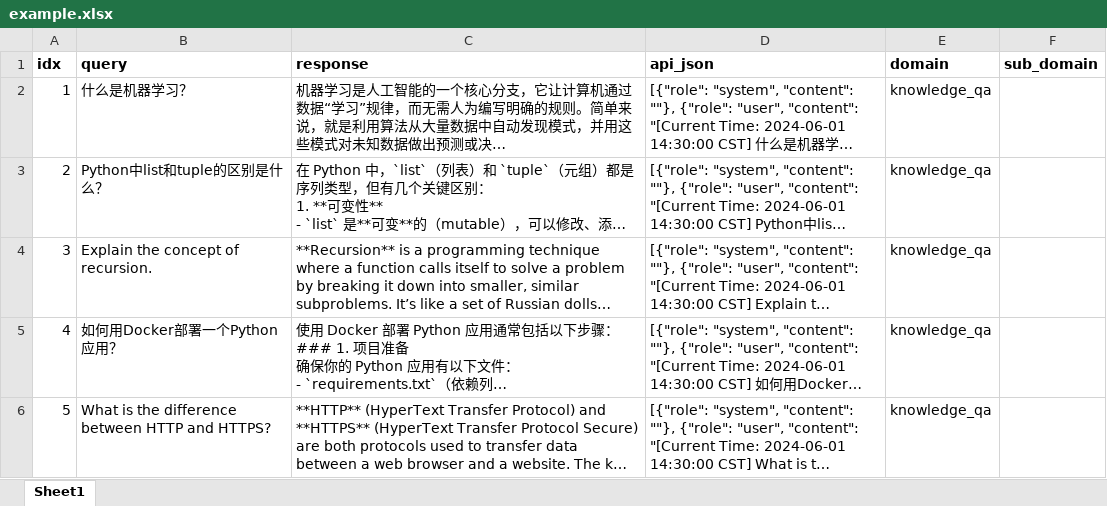
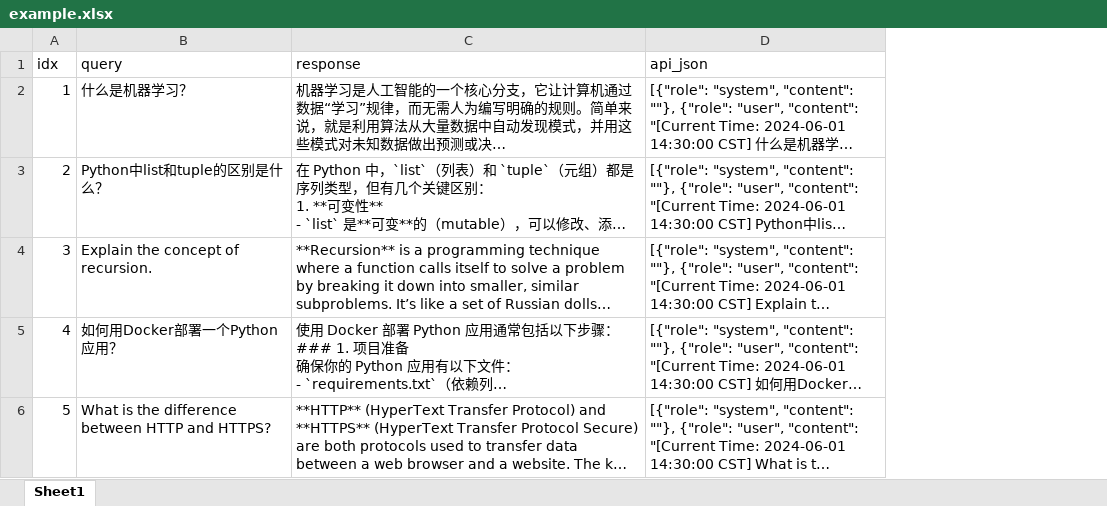
Before and after one commit to iThronne/llm-prompt-lab, an Excel workbook: data/example.xlsx, sheet Sheet1, drawn as a sheet; long unchanged cells end in …; values as stored, in another font and other column widths than the file's, no borders; the diff names each change by its address in the sheet, - before the commit and + after, or states it on an @@ line.

Commit message:
refactor(eval): remove domain mechanism, unify prompt, improve dimension definitions
Breaking changes (require --force to re-evaluate existing runs):
- Remove dataset domain column, judge-domains/ directory, _load_domain_prompts,
  domain_prompts parameter chain, Jinja2 {{ domain_section }} rendering
- Delete judge-prompt-strict.md; judge-prompt.md is now the sole prompt

Prompt improvements:
- Merge genre checklist (14 formats) into main prompt; judge self-identifies
  creative intent instead of relying on dataset domain labels
- Restructure '背景信息' into '输入格式' + '评判指引' for clearer separation
- relevance: redefine as 'direction + coverage', separate from factuality
- factuality: remove '过时信息' from 3-point (belongs to timeliness),
  add hallucination check to per-item checklist
- localization: add cultural/religious taboo awareness, fix N/A condition
  to 'cannot infer cultural background' instead of 'no language/location'
- search_relevance: add decoupling note from search_planning
- search_utilization: redefine as 'decision quality given search results',
  clarify that ignoring garbage results deserves high scores
- overall: remove factuality=3 propagation and redundant localization≤2 rule

Other changes:
- Rename search_results→search_relevance, search_quality→search_utilization
- Remove domain/sub_domain from dataset, importer, experiment
- Remove --domain-col CLI arg
- EvalConfigLoader no longer loads domain_prompts
- evaluator: remove domain/domain_prompt params, jinja2 import

```diff
--- a/data/example.xlsx (sheet Sheet1)
+++ b/data/example.xlsx (sheet Sheet1)
-column E (domain), rows 2-6: all knowledge_qa
-column F (sub_domain), empty
-A1:D1 bold: on
+A1:D1 bold: off
```
Also changed, not shown: 14 other files.
